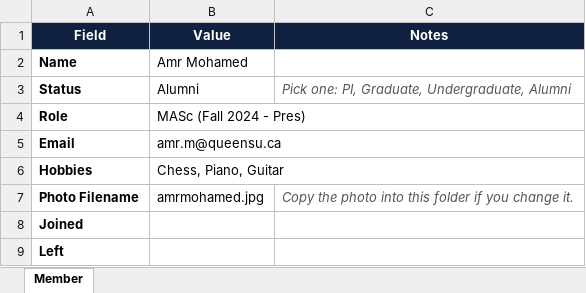
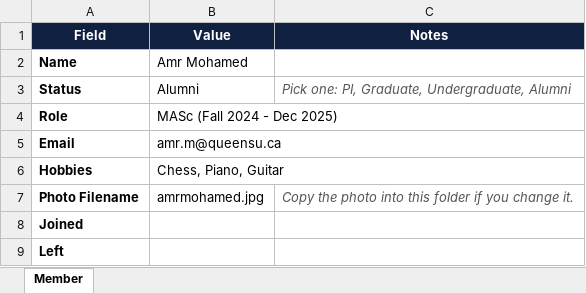
Before and after one commit to MUSELabQueensU/MUSELabQueensU.github.io, an Excel workbook: updates/members/amr-mohamed/info.xlsx, sheet Member, drawn as a sheet; values as stored, in another font and other column widths than the file's, no borders; the diff names each change by its address in the sheet, - before the commit and + after, or states it on an @@ line.

```diff
--- a/updates/members/amr-mohamed/info.xlsx (sheet Member)
+++ b/updates/members/amr-mohamed/info.xlsx (sheet Member)
-B4 (Value): MASc (Fall 2024 - Pres)
+B4 (Value): MASc (Fall 2024 - Dec 2025)
```
Also changed, not shown: updates/members/zeph-van-iterson/info.xlsx, 2 other files.
